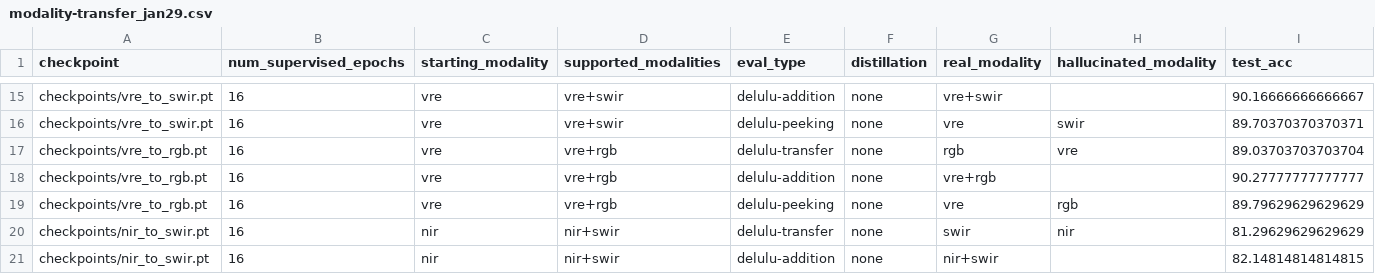
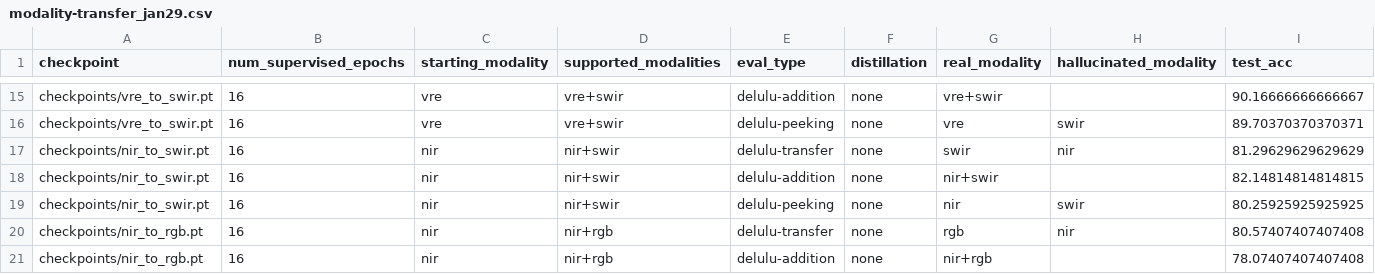
Before and after one commit to timgzhou/ever-changing-modality, a CSV file: res/modality-transfer_jan29.csv, drawn as a sheet; only a part is shown, gaps mark what is left out; the shorter side is filled out with more unchanged rows; rows hold the shown columns only; the diff names each change by its address in the sheet, - before the commit and + after, or states it on an @@ line.

Commit message:
removed duplicate

```diff
--- a/res/modality-transfer_jan29.csv
+++ b/res/modality-transfer_jan29.csv
-row 17: checkpoints/vre_to_rgb.pt | 16 | vre | vre+rgb | delulu-transfer | none | rgb | vre | 89.03703703703704
-row 18: checkpoints/vre_to_rgb.pt | 16 | vre | vre+rgb | delulu-addition | none | vre+rgb |  | 90.27777777777777
-row 19: checkpoints/vre_to_rgb.pt | 16 | vre | vre+rgb | delulu-peeking | none | vre | rgb | 89.79629629629629
```
